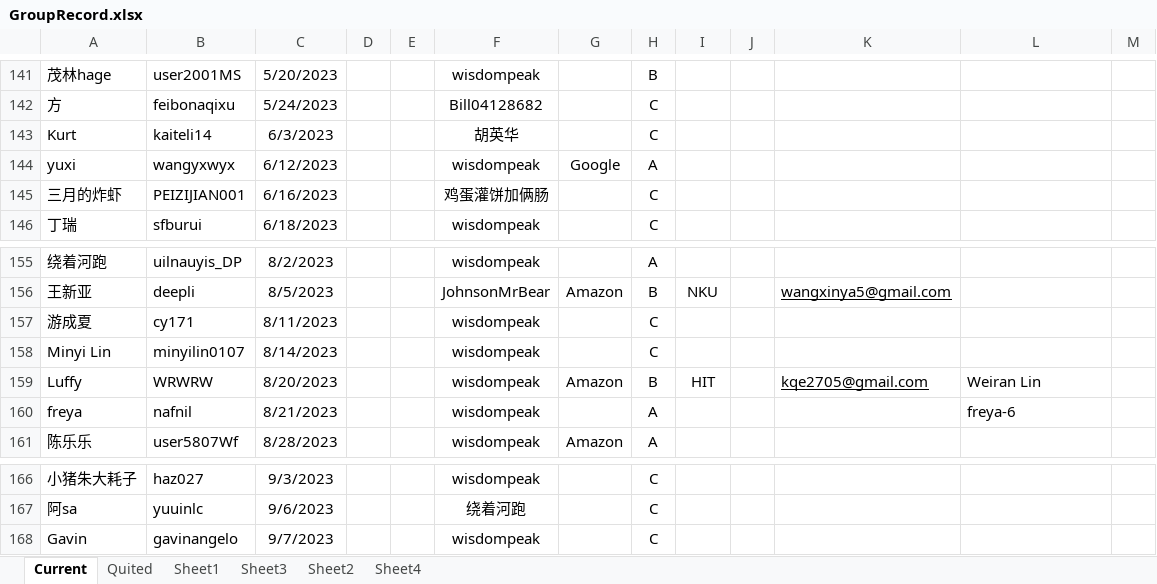
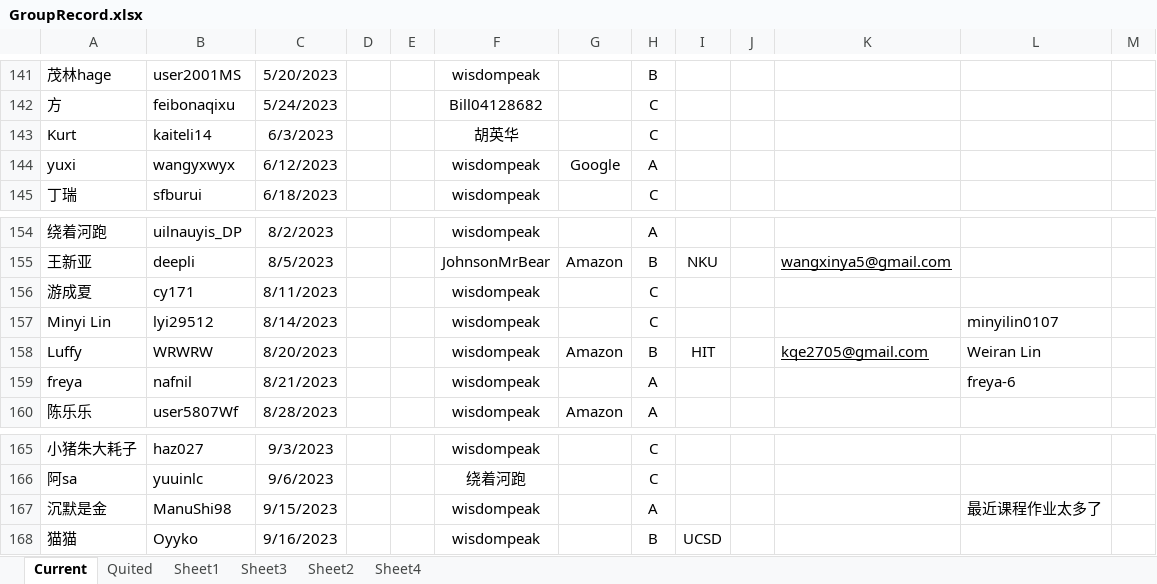
Before and after one commit to wisdompeak/lc-score-board, an Excel workbook: generateEXCEL/Data/Members/GroupRecord.xlsx, sheet Current, drawn as a sheet; only a part is shown, gaps mark what is left out; values as stored, in another font and other column widths than the file's, no borders; removed rows and columns are numbered as before the commit, all else as after; the diff names each change by its address in the sheet, - before the commit and + after, or states it on an @@ line.

```diff
--- a/generateEXCEL/Data/Members/GroupRecord.xlsx (sheet Current)
+++ b/generateEXCEL/Data/Members/GroupRecord.xlsx (sheet Current)
-row 145: 三月的炸虾 | PEIZIJIAN001 | 6/16/2023 |  |  | 鸡蛋灌饼加俩肠 |  | C
-B157: minyilin0107
+B157: lyi29512
-L157: (empty)
+L157: minyilin0107
-row 168: Gavin | gavinangelo | 9/7/2023 |  |  | wisdompeak |  | C
+row 167: 沉默是金 | ManuShi98 | 9/15/2023 |  |  | wisdompeak |  | A |  |  |  | 最近课程作业太多了
+row 168: 猫猫 | Oyyko | 9/16/2023 |  |  | wisdompeak |  | B | UCSD
```
Also changed, not shown: sheet Quited, generateEXCEL/index.xlsx, 17 other files.
